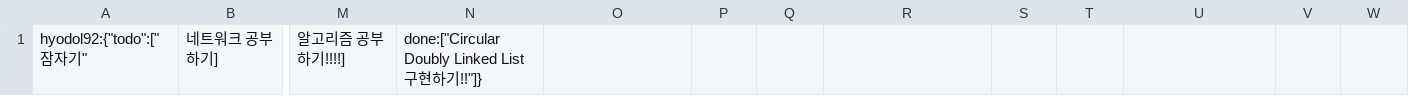
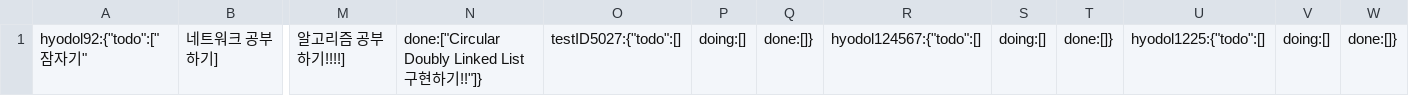
Before and after one commit to code-squad/nodejs-todo-web, a CSV file: db/todoList_Information.csv, drawn as a sheet; only a part is shown, gaps mark what is left out; the diff names each change by its address in the sheet, - before the commit and + after, or states it on an @@ line.

Commit message:
[test] 마지막 DB 테스트

```diff
--- a/db/todoList_Information.csv
+++ b/db/todoList_Information.csv
-O1: (empty)
+O1: testID5027:{"todo":[]
-P1: (empty)
+P1: doing:[]
-Q1: (empty)
+Q1: done:[]}
-R1: (empty)
+R1: hyodol124567:{"todo":[]
-S1: (empty)
+S1: doing:[]
-T1: (empty)
+T1: done:[]}
-U1: (empty)
+U1: hyodol1225:{"todo":[]
-V1: (empty)
+V1: doing:[]
-W1: (empty)
+W1: done:[]}
```
Also changed, not shown: 1 other file.
